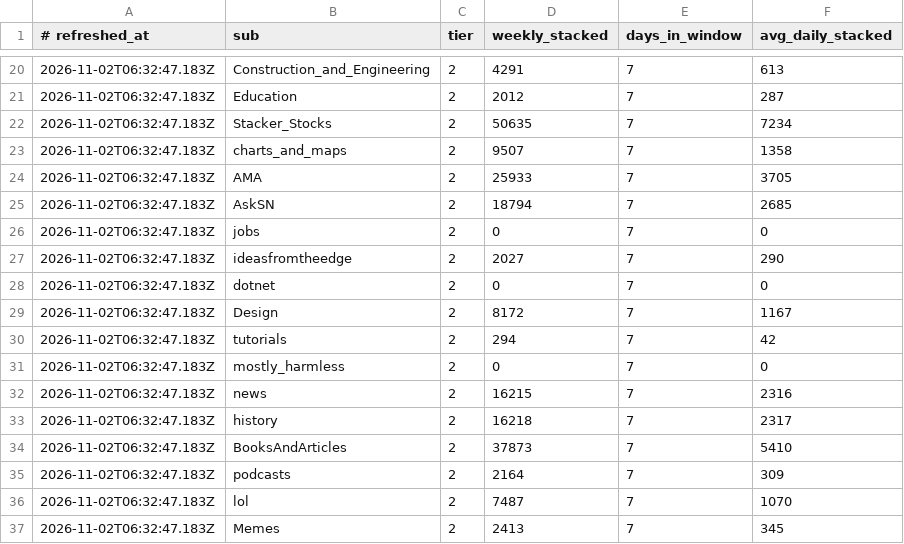
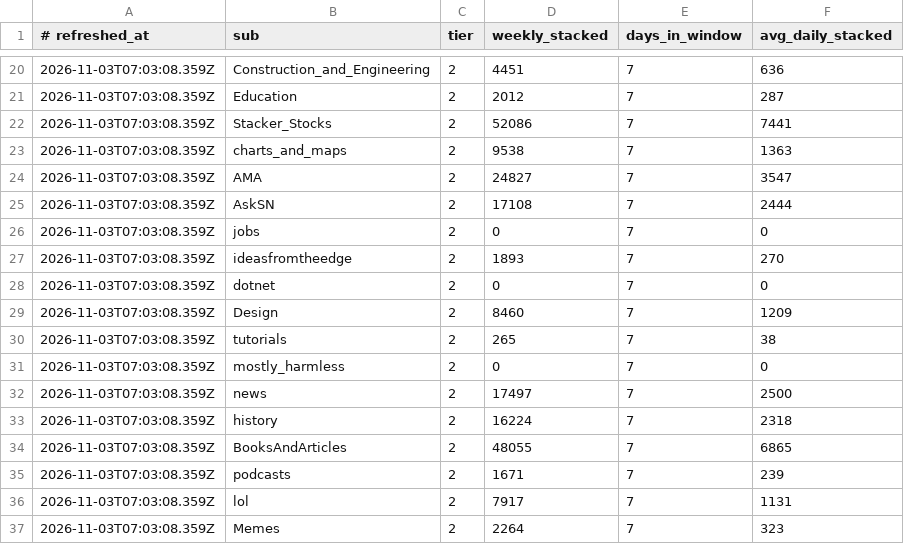
Before and after one commit to JuanPabloUAO/sn-monetization-runtime, a TSV file: data/intel/sub_velocity.tsv, drawn as a sheet; only a part is shown, gaps mark what is left out; the diff covers the shown part only.

```diff
--- a/data/intel/sub_velocity.tsv
+++ b/data/intel/sub_velocity.tsv
@@ -20,18 +20,18 @@
-2026-11-02T06:32:47.183Z	Construction_and_Engineering	2	4291	7	613
-2026-11-02T06:32:47.183Z	Education	2	2012	7	287
-2026-11-02T06:32:47.183Z	Stacker_Stocks	2	50635	7	7234
-2026-11-02T06:32:47.183Z	charts_and_maps	2	9507	7	1358
-2026-11-02T06:32:47.183Z	AMA	2	25933	7	3705
-2026-11-02T06:32:47.183Z	AskSN	2	18794	7	2685
-2026-11-02T06:32:47.183Z	jobs	2	0	7	0
-2026-11-02T06:32:47.183Z	ideasfromtheedge	2	2027	7	290
-2026-11-02T06:32:47.183Z	dotnet	2	0	7	0
-2026-11-02T06:32:47.183Z	Design	2	8172	7	1167
-2026-11-02T06:32:47.183Z	tutorials	2	294	7	42
-2026-11-02T06:32:47.183Z	mostly_harmless	2	0	7	0
-2026-11-02T06:32:47.183Z	news	2	16215	7	2316
-2026-11-02T06:32:47.183Z	history	2	16218	7	2317
-2026-11-02T06:32:47.183Z	BooksAndArticles	2	37873	7	5410
-2026-11-02T06:32:47.183Z	podcasts	2	2164	7	309
-2026-11-02T06:32:47.183Z	lol	2	7487	7	1070
-2026-11-02T06:32:47.183Z	Memes	2	2413	7	345
+2026-11-03T07:03:08.359Z	Construction_and_Engineering	2	4451	7	636
+2026-11-03T07:03:08.359Z	Education	2	2012	7	287
+2026-11-03T07:03:08.359Z	Stacker_Stocks	2	52086	7	7441
+2026-11-03T07:03:08.359Z	charts_and_maps	2	9538	7	1363
+2026-11-03T07:03:08.359Z	AMA	2	24827	7	3547
+2026-11-03T07:03:08.359Z	AskSN	2	17108	7	2444
+2026-11-03T07:03:08.359Z	jobs	2	0	7	0
+2026-11-03T07:03:08.359Z	ideasfromtheedge	2	1893	7	270
+2026-11-03T07:03:08.359Z	dotnet	2	0	7	0
+2026-11-03T07:03:08.359Z	Design	2	8460	7	1209
+2026-11-03T07:03:08.359Z	tutorials	2	265	7	38
+2026-11-03T07:03:08.359Z	mostly_harmless	2	0	7	0
+2026-11-03T07:03:08.359Z	news	2	17497	7	2500
+2026-11-03T07:03:08.359Z	history	2	16224	7	2318
+2026-11-03T07:03:08.359Z	BooksAndArticles	2	48055	7	6865
+2026-11-03T07:03:08.359Z	podcasts	2	1671	7	239
+2026-11-03T07:03:08.359Z	lol	2	7917	7	1131
+2026-11-03T07:03:08.359Z	Memes	2	2264	7	323
```
Also changed, not shown: 48 edited cells elsewhere in this file.
